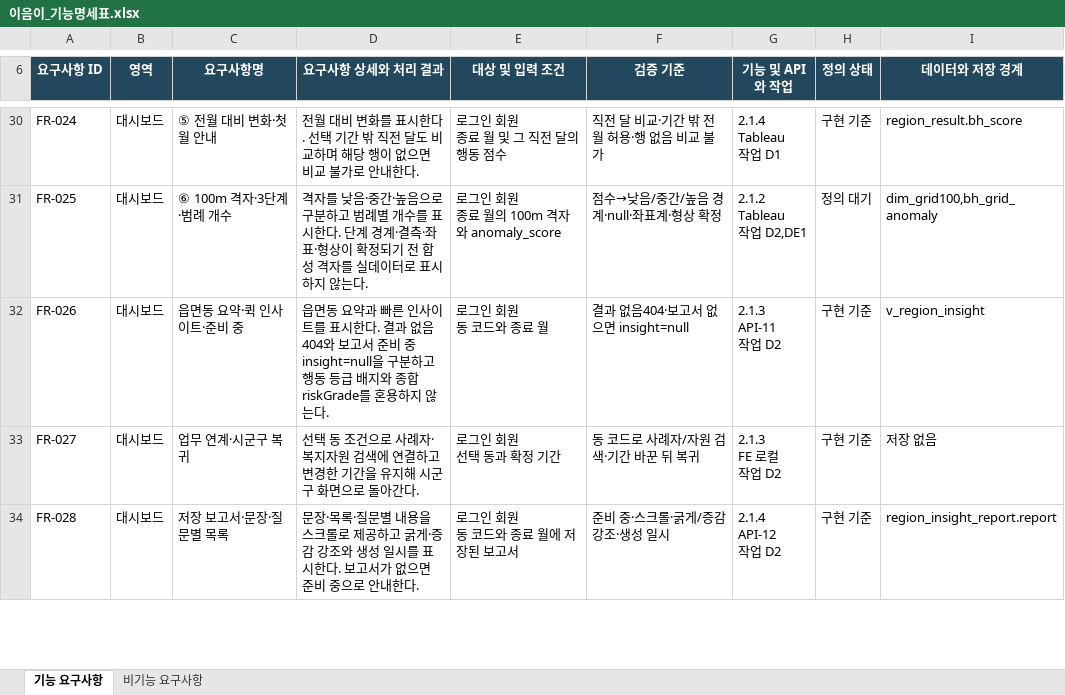
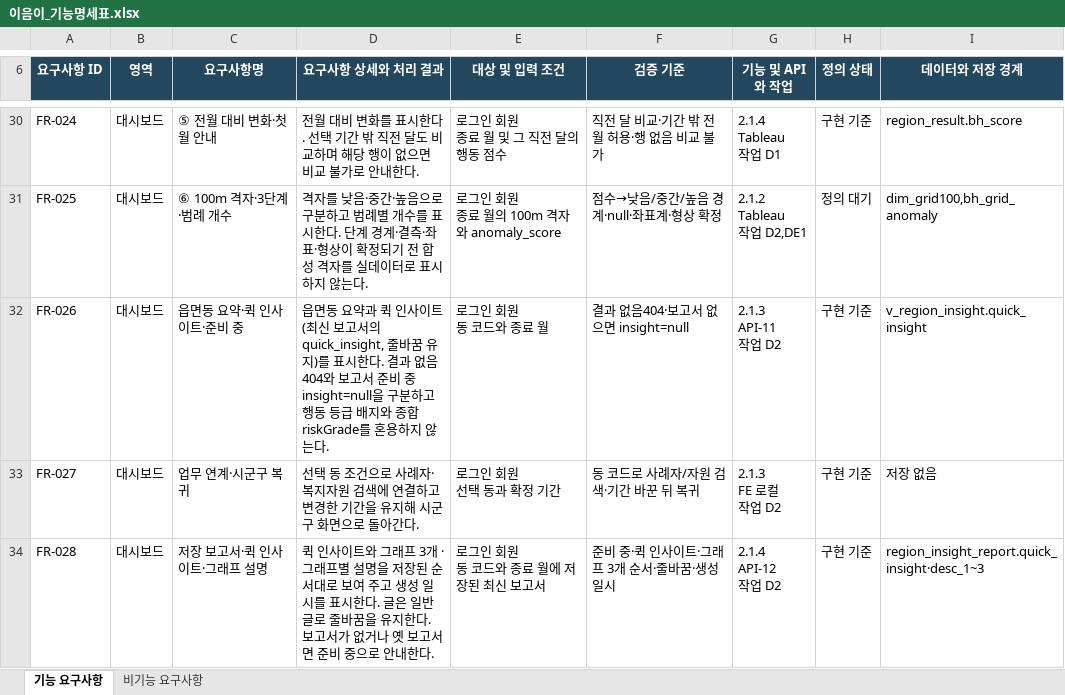
Before and after one commit to minjun069/Eumi, an Excel workbook: docs/spec/이음이_기능명세표.xlsx, sheet 기능 요구사항, drawn as a sheet; only a part is shown, gaps mark what is left out; values as stored, in another font and other column widths than the file's, no borders; conditional formats not drawn; ↵ is a line break in a cell; the diff covers the shown part only; the diff names each change by its address in the sheet, - before the commit and + after, or states it on an @@ line.

Commit message:
docs: 인사이트 보고서 계약 2.4.0 반영

```diff
--- a/docs/spec/이음이_기능명세표.xlsx (sheet 기능 요구사항)
+++ b/docs/spec/이음이_기능명세표.xlsx (sheet 기능 요구사항)
-D32 (요구사항 상세와 처리 결과): …요약과 빠른 인사이트를 표시…
+D32 (요구사항 상세와 처리 결과): …요약과 퀵 인사이트(최신 보고서의 quick_insight, 줄바꿈 유지)를 표시…
-I32 (데이터와 저장 경계): v_region_insight
+I32 (데이터와 저장 경계): v_region_insight.quick_insight
-C34 (요구사항명): 저장 보고서·문장·질문별 목록
+C34 (요구사항명): 저장 보고서·퀵 인사이트·그래프 설명
-D34 (요구사항 상세와 처리 결과): 문장·목록·질문별 내용을 스크롤로 제공하고 굵게·증감 강조와 생성 일시를 표시한다. 보고서가 없으면 준비…
+D34 (요구사항 상세와 처리 결과): 퀵 인사이트와 그래프 3개 · 그래프별 설명을 저장된 순서대로 보여 주고 생성 일시를 표시한다. 글은 일반 글로 줄바꿈을 유지한다. 보고서가 없거나 옛 보고서면 준비…
-E34 (대상 및 입력 조건): 로그인 회원 ↵ 동 코드와 종료 월에 저장된 보고서
+E34 (대상 및 입력 조건): 로그인 회원 ↵ 동 코드와 종료 월에 저장된 최신 보고서
-F34 (검증 기준): 준비 중·스크롤·굵게/증감 강조·생성 일시
+F34 (검증 기준): 준비 중·퀵 인사이트·그래프 3개 순서·줄바꿈·생성 일시
-I34 (데이터와 저장 경계): region_insight_report.report
+I34 (데이터와 저장 경계): region_insight_report.quick_insight·desc_1~3
```
Also changed, not shown: 9 edited cells elsewhere in this sheet, sheet 비기능 요구사항, docs/spec/이음이_API_명세표.xlsx, 11 other files.
